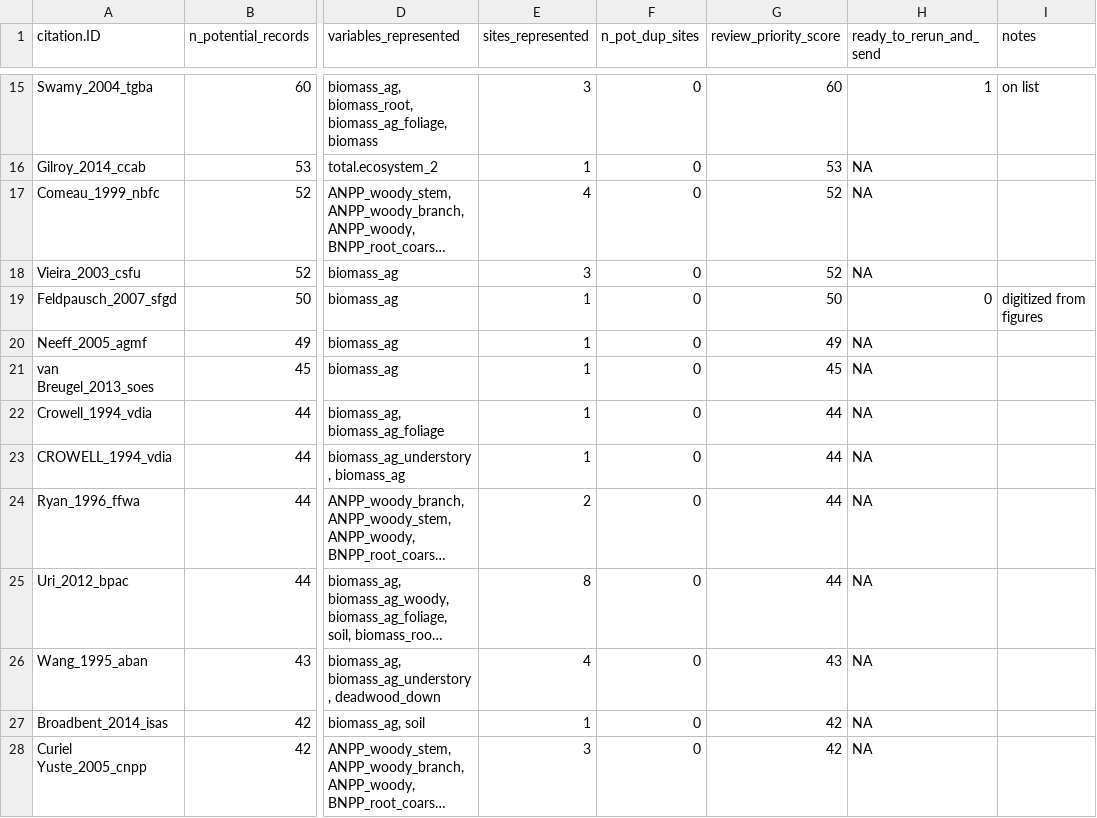
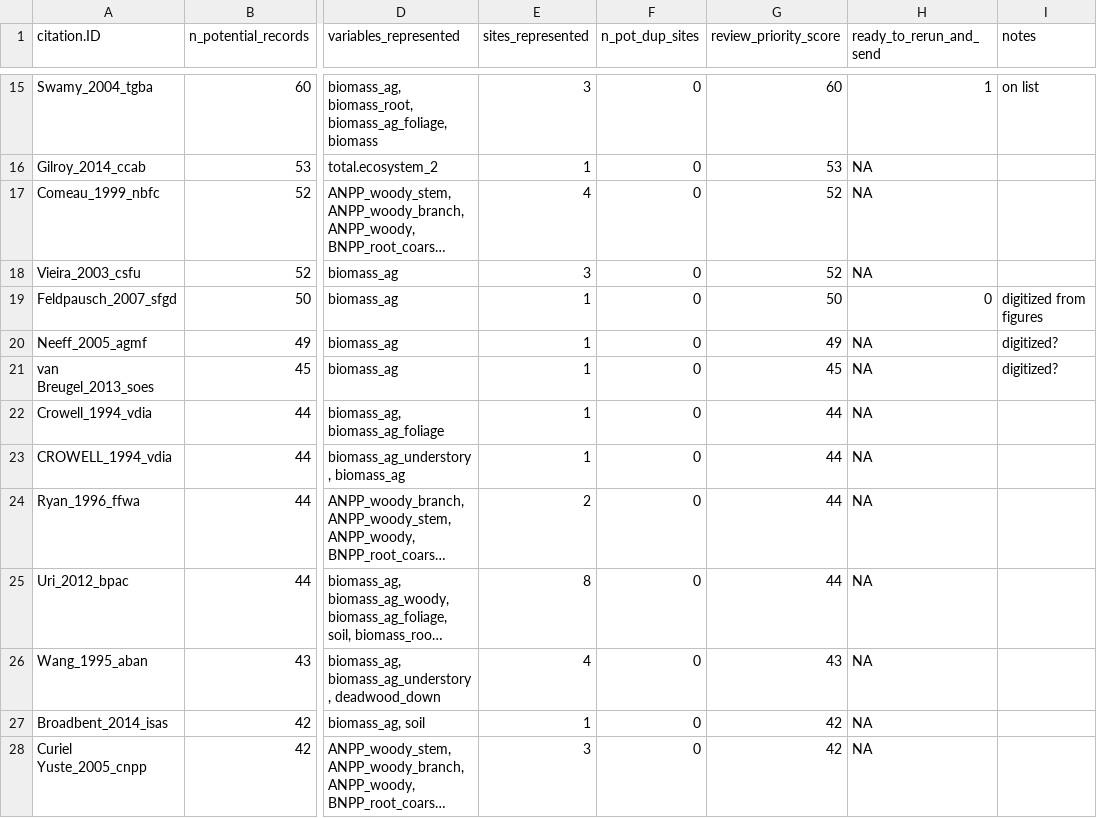
Before and after one commit to forc-db/IPCC-EFDB-integration, a CSV file: data/citations_ordered_by_priority_score.csv, drawn as a sheet; only a part is shown, gaps mark what is left out; long unchanged cells end in …; the diff names each change by its address in the sheet, - before the commit and + after, or states it on an @@ line.

Commit message:
Update citations_ordered_by_priority_score.csv

```diff
--- a/data/citations_ordered_by_priority_score.csv
+++ b/data/citations_ordered_by_priority_score.csv
-I20:I21 (notes): (empty)
+I20:I21 (notes): digitized?
```
